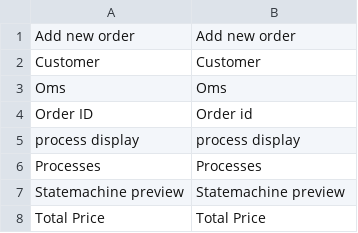
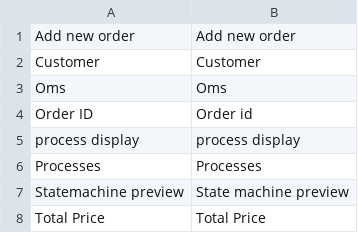
Before and after one commit to spryker/oms, a CSV file: data/translation/Zed/en_US.csv, drawn as a sheet.

```diff
--- a/data/translation/Zed/en_US.csv
+++ b/data/translation/Zed/en_US.csv
@@ -6,3 +6,3 @@ Oms,Oms
 Processes,Processes
-"Statemachine preview","Statemachine preview"
+"Statemachine preview","State machine preview"
 "Total Price","Total Price"
```
Also changed, not shown: data/translation/Zed/de_DE.csv.
